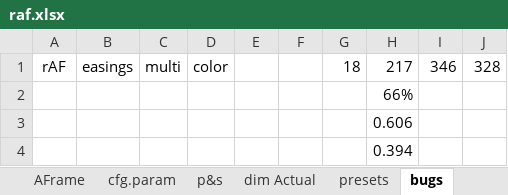
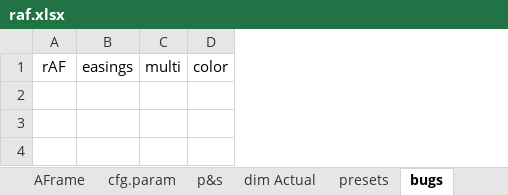
Before and after one commit to sidewayss/rAF, an Excel workbook: docs/raf.xlsx, sheet bugs, drawn as a sheet; values as stored, in another font and other column widths than the file's, no borders; the diff names each change by its address in the sheet, - before the commit and + after, or states it on an @@ line.

```diff
--- a/docs/raf.xlsx (sheet bugs)
+++ b/docs/raf.xlsx (sheet bugs)
-column E, empty
-column F, empty
-column G, row 1: 18
-column H, row 1: 217
-column I, row 1: 346
-column J, row 1: 328
-row 2:  |  |  |  |  |  |  | 66%
-row 3:  |  |  |  |  |  |  | 0.606
-row 4:  |  |  |  |  |  |  | 0.394
```
Also changed, not shown: sheet Sheet1 (2), sheet Sheet1, sheet Easer, sheet Easy, sheet devices, 47 other files.
